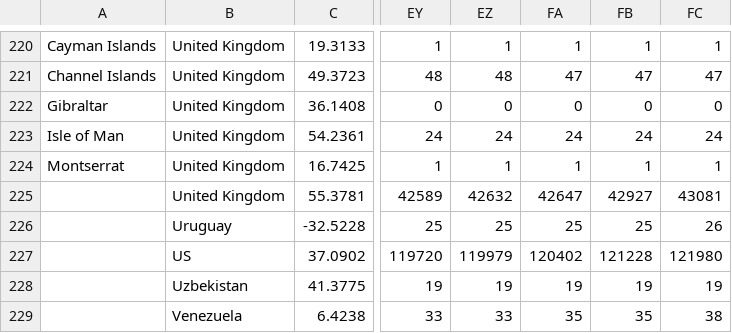
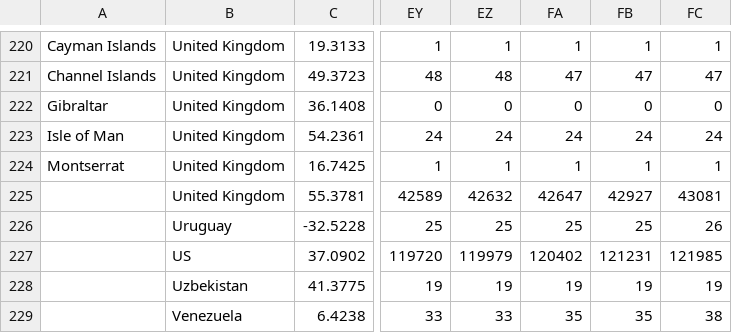
Before and after one commit to rvaughan/coronavirus-data, a CSV file: worldwide/time_series_covid19_deaths_global.csv, drawn as a sheet; only a part is shown, gaps mark what is left out; the diff names each change by its address in the sheet, - before the commit and + after, or states it on an @@ line.

```diff
--- a/worldwide/time_series_covid19_deaths_global.csv
+++ b/worldwide/time_series_covid19_deaths_global.csv
-FB227: 121228
+FB227: 121231
-FC227: 121980
+FC227: 121985
```
Also changed, not shown: worldwide/time_series_covid19_confirmed_global.csv.
